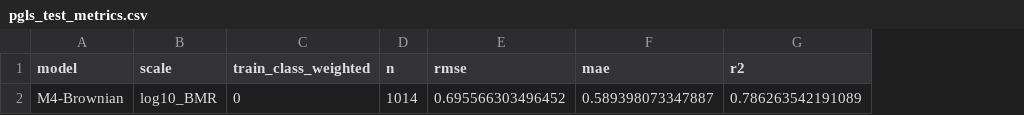
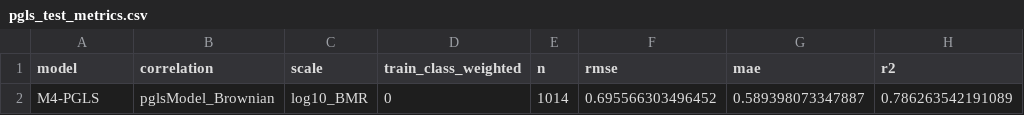
Before and after one commit to Qascve/MSC-RP, a CSV file: results/pgls_ape/pgls_test_metrics.csv, drawn as a sheet; only a part is shown; the diff names each change by its address in the sheet, - before the commit and + after, or states it on an @@ line.

```diff
--- a/results/pgls_ape/pgls_test_metrics.csv
+++ b/results/pgls_ape/pgls_test_metrics.csv
+column B (correlation), row 2: pglsModel_Brownian
-A2 (model): M4-Brownian
+A2 (model): M4-PGLS
```
Also changed, not shown: results/explore/explore_species_accuracy.csv, 5 other files.
